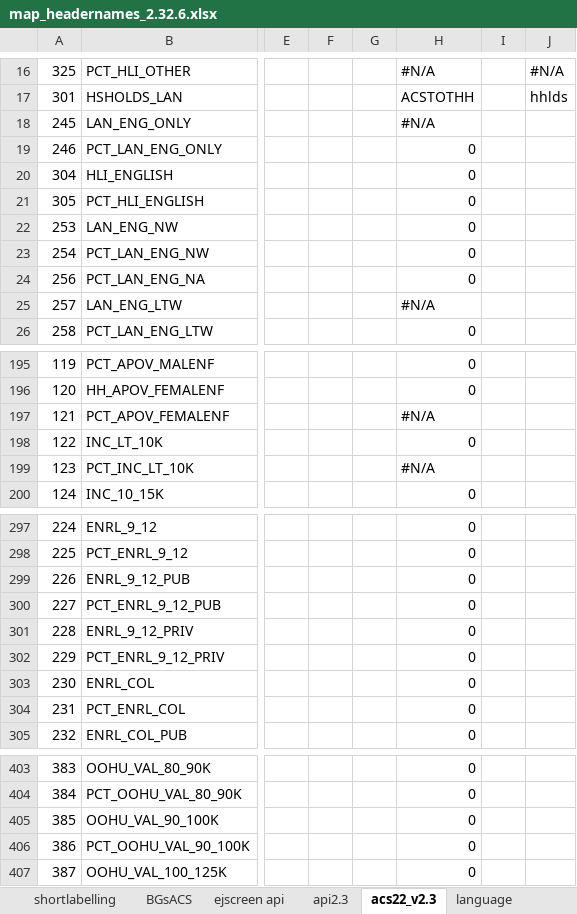
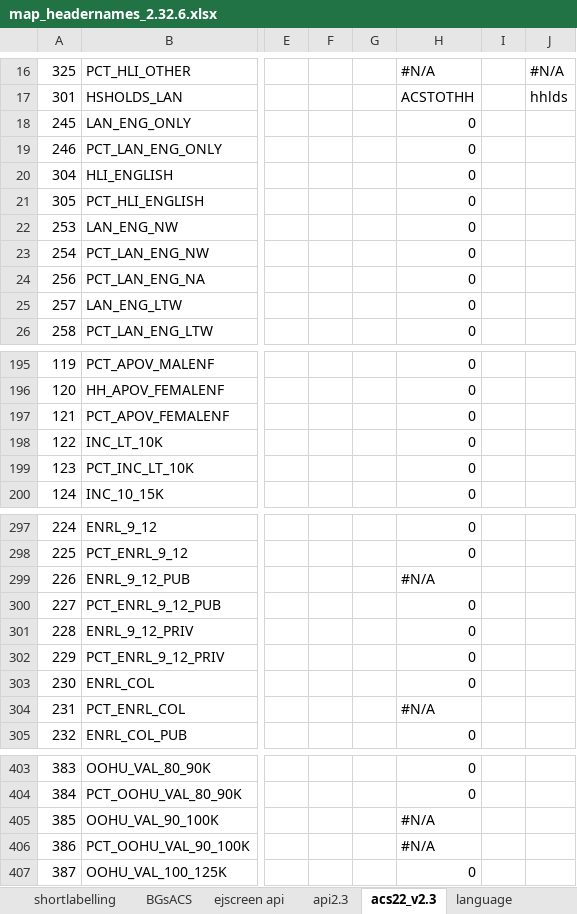
Before and after one commit to Environmental-Policy-Innovation-Center/ejam-mc-pedp, an Excel workbook: data-raw/map_headernames_2.32.6.xlsx, sheet acs22_v2.3, drawn as a sheet; only a part is shown, gaps mark what is left out; values as stored, in another font and other column widths than the file's, no cell formats; the diff covers the shown part only; the diff names each change by its address in the sheet, - before the commit and + after, or states it on an @@ line.

```diff
--- a/data-raw/map_headernames_2.32.6.xlsx (sheet acs22_v2.3)
+++ b/data-raw/map_headernames_2.32.6.xlsx (sheet acs22_v2.3)
-H18: #N/A
+H18: 0
-H25: #N/A
+H25: 0
-H197: #N/A
+H197: 0
-H199: #N/A
+H199: 0
-H299: 0
+H299: #N/A
-H304: 0
+H304: #N/A
-H405:H406: 0
+H405:H406: #N/A
```
Also changed, not shown: 22 edited cells elsewhere in this sheet, sheet map_headernames, cell formats, formulas that keep their value.
